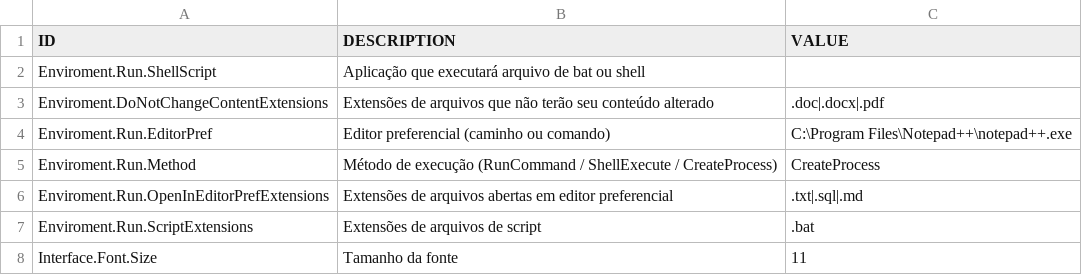
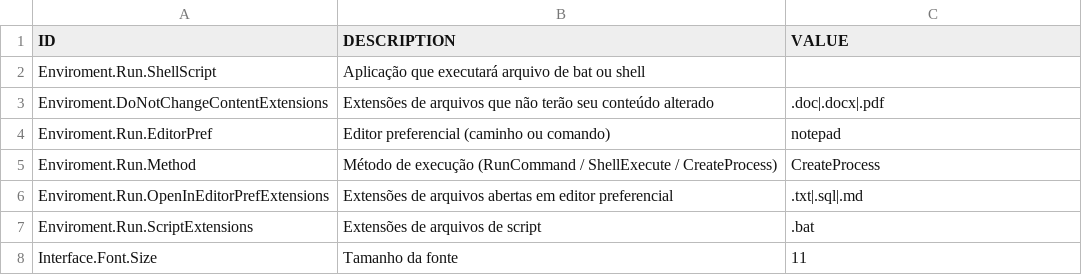
Before and after one commit to FernandoDuwe/jupiterTools, a CSV file: out/datasets/config.csv, drawn as a sheet.

```diff
--- a/out/datasets/config.csv
+++ b/out/datasets/config.csv
@@ -3,3 +3,3 @@ Enviroment.Run.ShellScript;Aplicação que executará arquivo de bat ou shell;;
 Enviroment.DoNotChangeContentExtensions;Extensões de arquivos que não terão seu conteúdo alterado;.doc|.docx|.pdf;
-Enviroment.Run.EditorPref;Editor preferencial (caminho ou comando);C:\Program Files\Notepad++\notepad++.exe;
+Enviroment.Run.EditorPref;Editor preferencial (caminho ou comando);notepad;
 Enviroment.Run.Method;Método de execução (RunCommand / ShellExecute / CreateProcess);CreateProcess;
```
Also changed, not shown: 41 other files.
